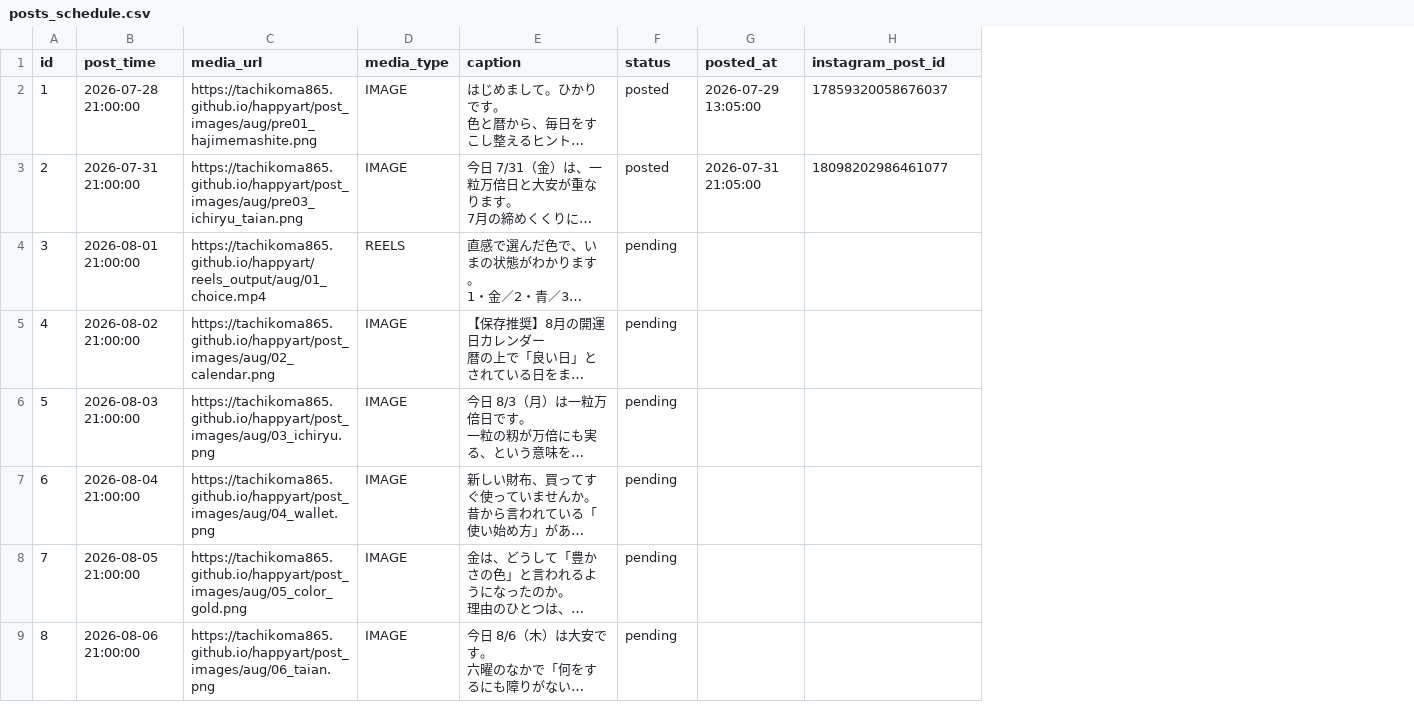
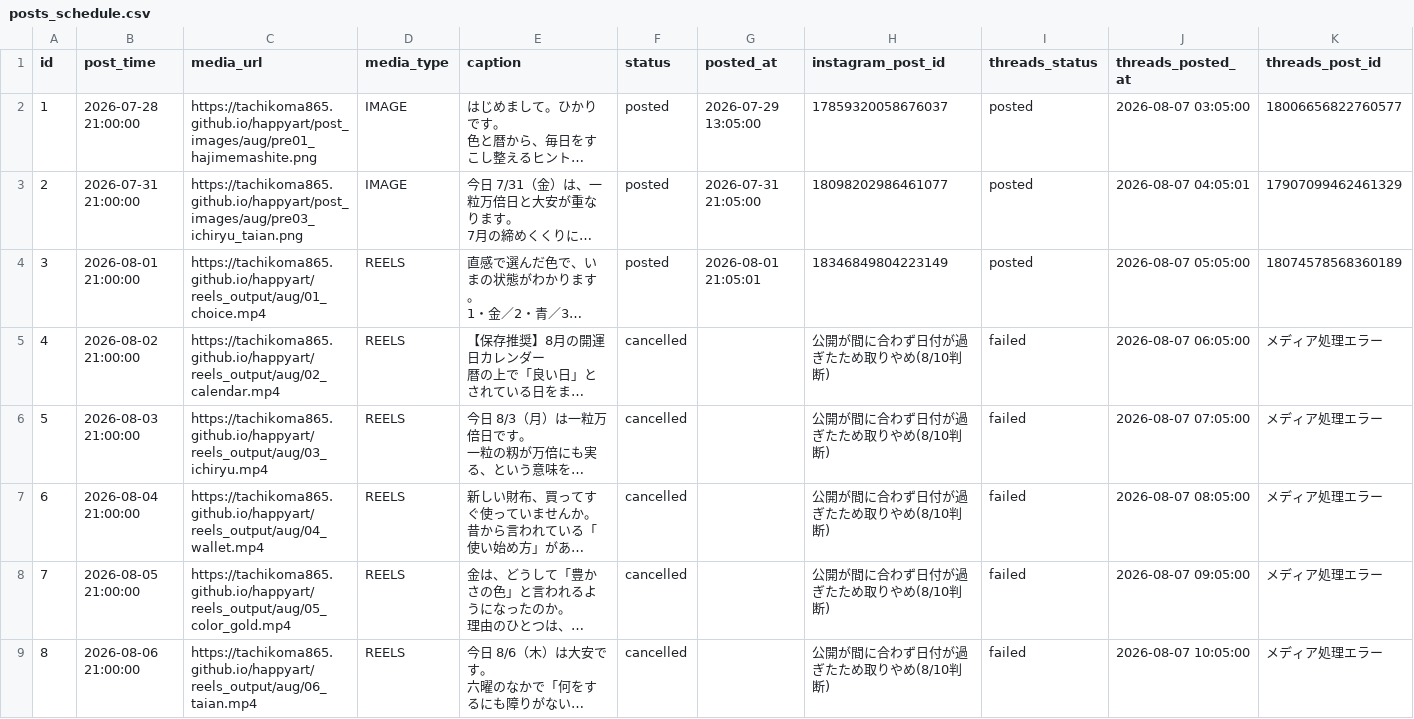
Before and after one commit to tachikoma865/happyart, a CSV file: posts_schedule.csv, drawn as a sheet; only a part is shown; long unchanged cells end in …; the diff covers the shown part only; the diff names each change by its address in the sheet, - before the commit and + after, or states it on an @@ line.

```diff
--- a/posts_schedule.csv
+++ b/posts_schedule.csv
+column I (threads_status), rows 2-9: posted | posted | posted | failed | failed | failed | failed | failed
+column J (threads_posted_at), rows 2-9: 2026-08-07 03:05:00 | 2026-08-07 04:05:01 | 2026-08-07 05:05:00 | 2026-08-07 06:05:00 | 2026-08-07 07:05:00 | 2026-08-07 08:05:00 | 2026-08-07 09:05:00 | 2026-08-07 10:05:00
+column K (threads_post_id), rows 2-9: 18006656822760577 | 17907099462461329 | 18074578568360189 | メディア処理エラー | メディア処理エラー | メディア処理エラー | メディア処理エラー | メディア処理エラー
-F4 (status): pending
+F4 (status): posted
-G4 (posted_at): (empty)
+G4 (posted_at): 2026-08-01 21:05:01
-H4 (instagram_post_id): (empty)
+H4 (instagram_post_id): 18346849804223149
-C5 (media_url): https://tachikoma865.github.io/happyart/post_images/aug/02_calendar.png
+C5 (media_url): https://tachikoma865.github.io/happyart/reels_output/aug/02_calendar.mp4
-D5:D9 (media_type): IMAGE
+D5:D9 (media_type): REELS
-F5:F9 (status): pending
+F5:F9 (status): cancelled
-H5:H9 (instagram_post_id): (empty)
+H5:H9 (instagram_post_id): 公開が間に合わず日付が過ぎたため取りやめ(8/10判断)
-C6 (media_url): https://tachikoma865.github.io/happyart/post_images/aug/03_ichiryu.png
+C6 (media_url): https://tachikoma865.github.io/happyart/reels_output/aug/03_ichiryu.mp4
-C7 (media_url): https://tachikoma865.github.io/happyart/post_images/aug/04_wallet.png
+C7 (media_url): https://tachikoma865.github.io/happyart/reels_output/aug/04_wallet.mp4
-C8 (media_url): https://tachikoma865.github.io/happyart/post_images/aug/05_color_gold.png
+C8 (media_url): https://tachikoma865.github.io/happyart/reels_output/aug/05_color_gold.mp4
-C9 (media_url): https://tachikoma865.github.io/happyart/post_images/aug/06_taian.png
+C9 (media_url): https://tachikoma865.github.io/happyart/reels_output/aug/06_taian.mp4
```
Also changed, not shown: 76 edited cells elsewhere in this file, 38 other files.
